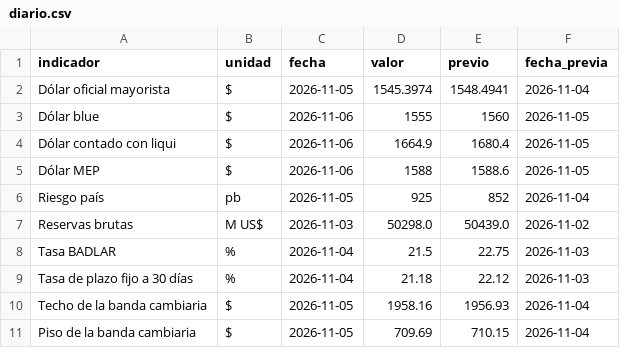
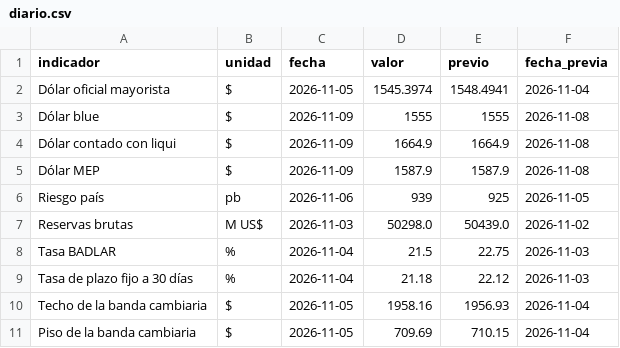
Before and after one commit to ezecaraba3-oss/Tablero-Macro-v2, a CSV file: pipeline/fuentes/diario.csv, drawn as a sheet.

```diff
--- a/pipeline/fuentes/diario.csv
+++ b/pipeline/fuentes/diario.csv
@@ -2,6 +2,6 @@ indicador,unidad,fecha,valor,previo,fecha_previa
 Dólar oficial mayorista,$,2026-11-05,1545.3974,1548.4941,2026-11-04
-Dólar blue,$,2026-11-06,1555,1560,2026-11-05
-Dólar contado con liqui,$,2026-11-06,1664.9,1680.4,2026-11-05
-Dólar MEP,$,2026-11-06,1588,1588.6,2026-11-05
-Riesgo país,pb,2026-11-05,925,852,2026-11-04
+Dólar blue,$,2026-11-09,1555,1555,2026-11-08
+Dólar contado con liqui,$,2026-11-09,1664.9,1664.9,2026-11-08
+Dólar MEP,$,2026-11-09,1587.9,1587.9,2026-11-08
+Riesgo país,pb,2026-11-06,939,925,2026-11-05
 Reservas brutas,M US$,2026-11-03,50298.0,50439.0,2026-11-02
```
Also changed, not shown: pipeline/fuentes/curva_pesos.csv, 3 other files.
